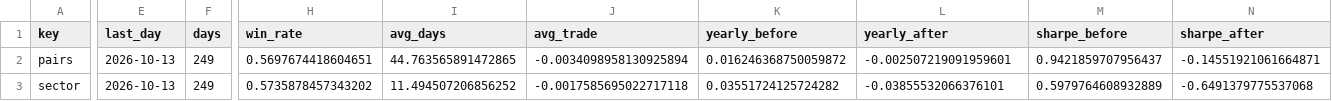
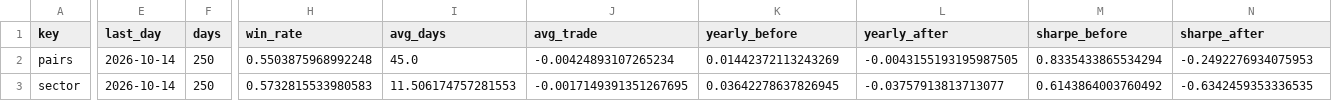
Before and after one commit to dpatel2008/Hedge-Fund-In-A-MAC, a CSV file: lab/results/statarb.csv, drawn as a sheet; only a part is shown, gaps mark what is left out; the diff covers the shown part only; the diff names each change by its address in the sheet, - before the commit and + after, or states it on an @@ line.

```diff
--- a/lab/results/statarb.csv
+++ b/lab/results/statarb.csv
-E2:E3 (last_day): 2026-10-13
+E2:E3 (last_day): 2026-10-14
-F2:F3 (days): 249
+F2:F3 (days): 250
-H2 (win_rate): 0.5697674418604651
+H2 (win_rate): 0.5503875968992248
-I2 (avg_days): 44.763565891472865
+I2 (avg_days): 45.0
-J2 (avg_trade): -0.0034098958130925894
+J2 (avg_trade): -0.00424893107265234
-K2 (yearly_before): 0.016246368750059872
+K2 (yearly_before): 0.01442372113243269
-L2 (yearly_after): -0.002507219091959601
+L2 (yearly_after): -0.0043155193195987505
-M2 (sharpe_before): 0.9421859707956437
+M2 (sharpe_before): 0.8335433865534294
-N2 (sharpe_after): -0.14551921061664871
+N2 (sharpe_after): -0.2492276934075953
-H3 (win_rate): 0.5735878457343202
+H3 (win_rate): 0.5732815533980583
-I3 (avg_days): 11.494507206856252
+I3 (avg_days): 11.506174757281553
-J3 (avg_trade): -0.0017585695022717118
+J3 (avg_trade): -0.0017149391351267695
-K3 (yearly_before): 0.03551724125724282
+K3 (yearly_before): 0.03642278637826945
-L3 (yearly_after): -0.03855532066376101
+L3 (yearly_after): -0.03757913813713077
-M3 (sharpe_before): 0.5979764608932889
+M3 (sharpe_before): 0.6143864003760492
-N3 (sharpe_after): -0.6491379775537068
+N3 (sharpe_after): -0.6342459353336535
```
Also changed, not shown: 37 edited cells elsewhere in this file, lab/results/form_types.csv, lab/results/replay_curve.csv, 5 other files.
